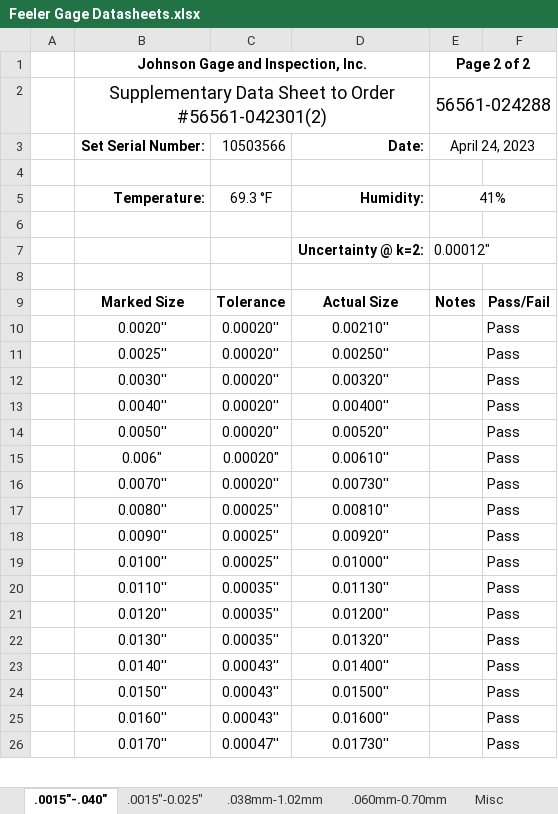
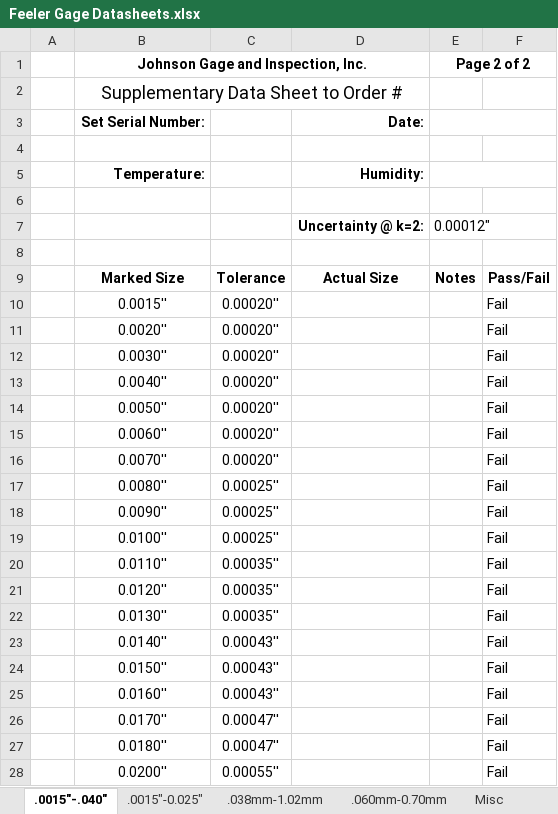
Before and after one commit to Johnson-Gage-Inspection-Inc/xl-Feeler-Gage-Datasheets, an Excel workbook: Feeler Gage Datasheets.xlsx, sheet .0015"-.040", drawn as a sheet; only a part is shown; values as stored, in another font and other column widths than the file's, no borders; removed rows and columns are numbered as before the commit, all else as after; the diff covers the shown part only; the diff names each change by its address in the sheet, - before the commit and + after, or states it on an @@ line.

```diff
--- a/Feeler Gage Datasheets.xlsx (sheet .0015"-.040")
+++ b/Feeler Gage Datasheets.xlsx (sheet .0015"-.040")
-row 2:  | Supplementary Data Sheet to Order #56561-042301(2) |  |  | 56561-024288
-row 3:  | Set Serial Number: | 10503566 | Date: | April 24, 2023
+row 2:  | Supplementary Data Sheet to Order #
+row 3:  | Set Serial Number: |  | Date:
-C5: 69.3 °F
+C5: (empty)
-E5 (Page 2 of 2): 41%
+E5 (Page 2 of 2): (empty)
+row 10:  | 0.0015'' | 0.00020'' |  |  | Fail
-D11: 0.00210''
+D11: (empty)
-F11: Pass
+F11: Fail
-row 11:  | 0.0025'' | 0.00020'' | 0.00250'' |  | Pass
-D12: 0.00320''
+D12: (empty)
-F12:F14: Pass
+F12:F14: Fail
-D13: 0.00400''
+D13: (empty)
-D14: 0.00520''
+D14: (empty)
-row 15:  | 0.006" | 0.00020" | 0.00610'' |  | Pass
+row 15:  | 0.0060'' | 0.00020'' |  |  | Fail
-D16: 0.00730''
+D16: (empty)
-F16:F26: Pass
+F16:F26: Fail
-D17: 0.00810''
+D17: (empty)
-D18: 0.00920''
+D18: (empty)
-D19: 0.01000''
+D19: (empty)
-D20: 0.01130''
+D20: (empty)
-D21: 0.01200''
+D21: (empty)
-D22: 0.01320''
+D22: (empty)
-D23: 0.01400''
+D23: (empty)
-D24: 0.01500''
+D24: (empty)
-D25: 0.01600''
+D25: (empty)
-D26: 0.01730''
+D26: (empty)
+row 27:  | 0.0180'' | 0.00047'' |  |  | Fail
+row 28:  | 0.0200'' | 0.00055'' |  |  | Fail
```
Also changed, not shown: 7 added rows and 45 edited cells elsewhere in this sheet, sheet .0015"-0.025".
